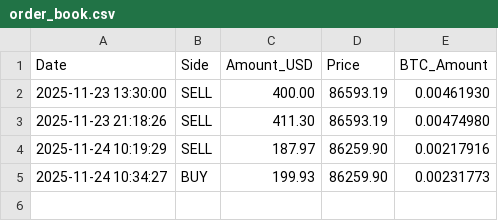
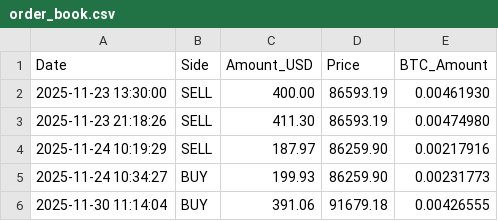
Before and after one commit to LucasHonoratoDeSouza/Bitcoin-Quant-Project, a CSV file: data/accounting/order_book.csv, drawn as a sheet.

```diff
--- a/data/accounting/order_book.csv
+++ b/data/accounting/order_book.csv
@@ -5 +5,2 @@ Date,Side,Amount_USD,Price,BTC_Amount
 2025-11-24 10:34:27,BUY,199.93,86259.90,0.00231773
+2025-11-30 11:14:04,BUY,391.06,91679.18,0.00426555
```
Also changed, not shown: data/signals/score_history.csv, 20 other files.
